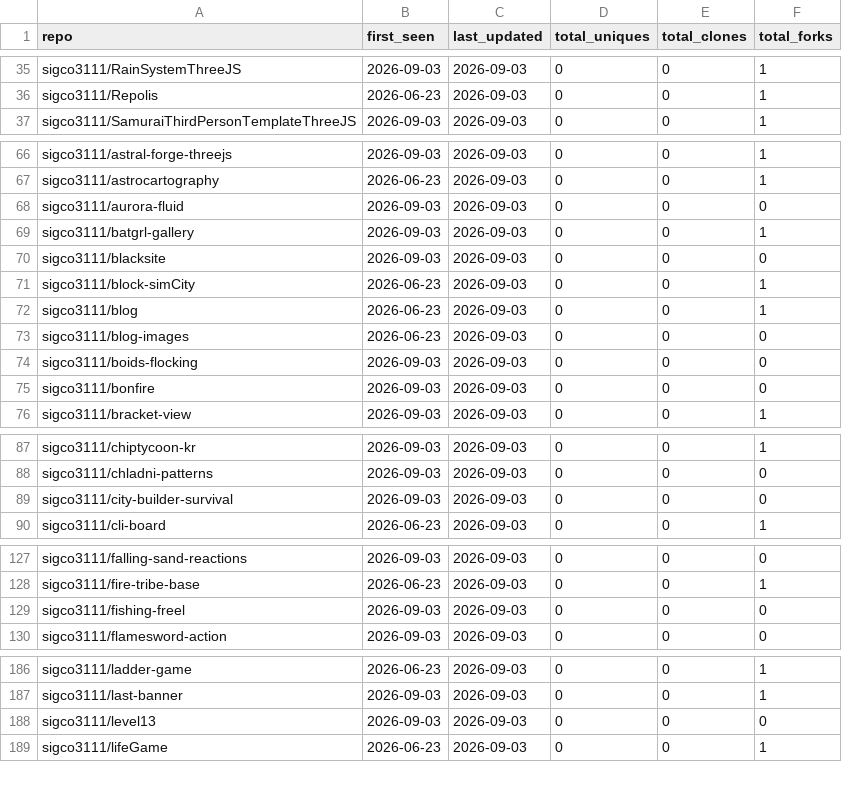
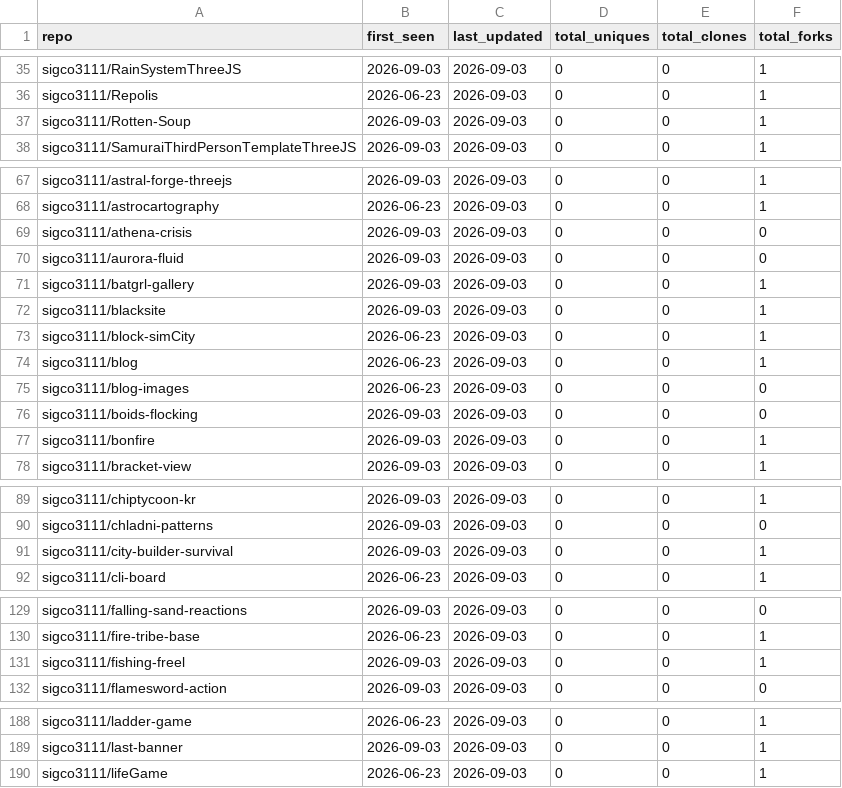
Before and after one commit to sigco3111/Repolis, a CSV file: data/logs/_cumulative.csv, drawn as a sheet; only a part is shown, gaps mark what is left out; the diff covers the shown part only.

```diff
--- a/data/logs/_cumulative.csv
+++ b/data/logs/_cumulative.csv
@@ -36,2 +36,3 @@ sigco3111/RainSystemThreeJS,2026-09-03,2026-09-03,0,0,1
 sigco3111/Repolis,2026-06-23,2026-09-03,0,0,1
+sigco3111/Rotten-Soup,2026-09-03,2026-09-03,0,0,1
 sigco3111/SamuraiThirdPersonTemplateThreeJS,2026-09-03,2026-09-03,0,0,1
@@ -67,5 +68,6 @@ sigco3111/astral-forge-threejs,2026-09-03,2026-09-03,0,0,1
 sigco3111/astrocartography,2026-06-23,2026-09-03,0,0,1
+sigco3111/athena-crisis,2026-09-03,2026-09-03,0,0,0
 sigco3111/aurora-fluid,2026-09-03,2026-09-03,0,0,0
 sigco3111/batgrl-gallery,2026-09-03,2026-09-03,0,0,1
-sigco3111/blacksite,2026-09-03,2026-09-03,0,0,0
+sigco3111/blacksite,2026-09-03,2026-09-03,0,0,1
 sigco3111/block-simCity,2026-06-23,2026-09-03,0,0,1
@@ -74,3 +76,3 @@ sigco3111/blog-images,2026-06-23,2026-09-03,0,0,0
 sigco3111/boids-flocking,2026-09-03,2026-09-03,0,0,0
-sigco3111/bonfire,2026-09-03,2026-09-03,0,0,0
+sigco3111/bonfire,2026-09-03,2026-09-03,0,0,1
 sigco3111/bracket-view,2026-09-03,2026-09-03,0,0,1
@@ -88,3 +90,3 @@ sigco3111/chiptycoon-kr,2026-09-03,2026-09-03,0,0,1
 sigco3111/chladni-patterns,2026-09-03,2026-09-03,0,0,0
-sigco3111/city-builder-survival,2026-09-03,2026-09-03,0,0,0
+sigco3111/city-builder-survival,2026-09-03,2026-09-03,0,0,1
 sigco3111/cli-board,2026-06-23,2026-09-03,0,0,1
@@ -128,3 +130,3 @@ sigco3111/falling-sand-reactions,2026-09-03,2026-09-03,0,0,0
 sigco3111/fire-tribe-base,2026-06-23,2026-09-03,0,0,1
-sigco3111/fishing-freel,2026-09-03,2026-09-03,0,0,0
+sigco3111/fishing-freel,2026-09-03,2026-09-03,0,0,1
 sigco3111/flamesword-action,2026-09-03,2026-09-03,0,0,0
@@ -187,3 +189,2 @@ sigco3111/ladder-game,2026-06-23,2026-09-03,0,0,1
 sigco3111/last-banner,2026-09-03,2026-09-03,0,0,1
-sigco3111/level13,2026-09-03,2026-09-03,0,0,0
 sigco3111/lifeGame,2026-06-23,2026-09-03,0,0,1
```
Also changed, not shown: 4 edited cells elsewhere in this file.
